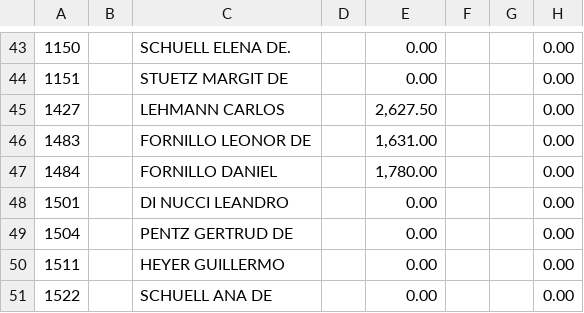
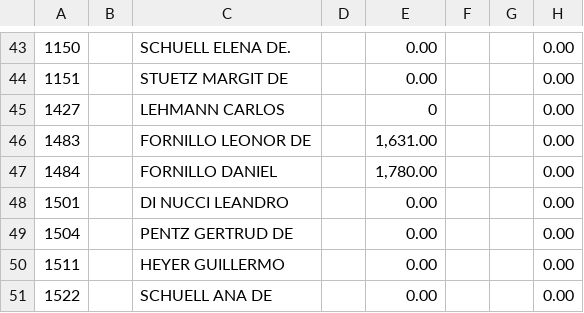
Before and after one commit to stonefeld/server9julio, a CSV file: media/saldos.csv, drawn as a sheet; only a part is shown, gaps mark what is left out; the diff names each change by its address in the sheet, - before the commit and + after, or states it on an @@ line.

```diff
--- a/media/saldos.csv
+++ b/media/saldos.csv
-E45: 2,627.50
+E45: 0
```
Also changed, not shown: 1 other file.
